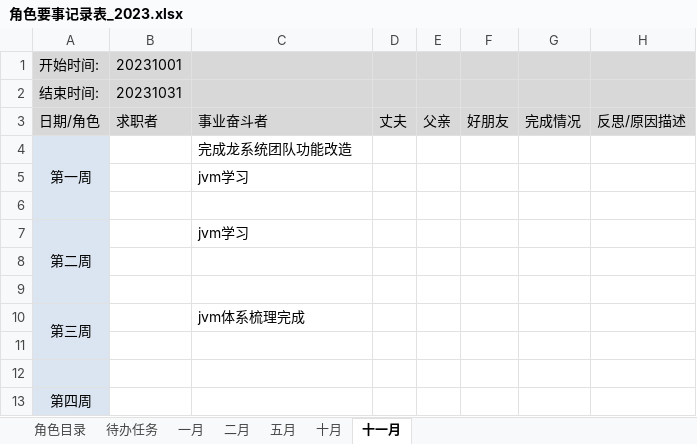
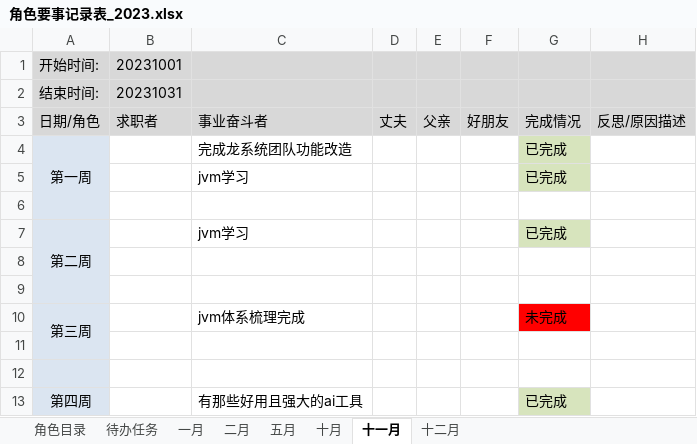
Before and after one commit to monkeyGeek369/icarus_monkeyGeek_source, an Excel workbook: file/personal/roleImportant/角色要事记录表_2023.xlsx, sheet 十一月, drawn as a sheet; values as stored, in another font and other column widths than the file's, no borders; the diff names each change by its address in the sheet, - before the commit and + after, or states it on an @@ line.

```diff
--- a/file/personal/roleImportant/角色要事记录表_2023.xlsx (sheet 十一月)
+++ b/file/personal/roleImportant/角色要事记录表_2023.xlsx (sheet 十一月)
+sheet tab: 十二月
-G4:G5: (empty)
+G4:G5: 已完成
-G4:G5 fill: none
+G4:G5 fill: #D7E4BD
-G7: (empty)
+G7: 已完成
-G7 fill: none
+G7 fill: #D7E4BD
-G10: (empty)
+G10: 未完成
-G10 fill: none
+G10 fill: #FF0000
-C13: (empty)
+C13: 有那些好用且强大的ai工具
-G13: (empty)
+G13: 已完成
-G13 fill: none
+G13 fill: #D7E4BD
```
Also changed, not shown: sheet 待办任务, hidden cells, 3 other files.
